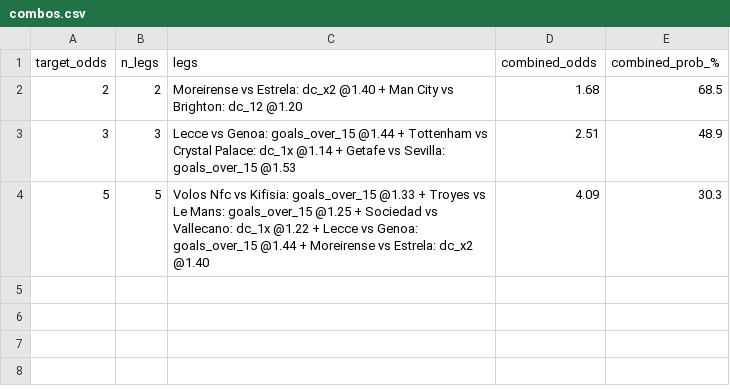
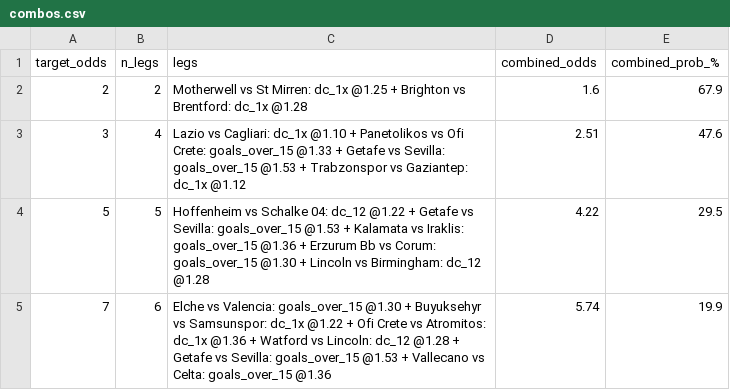
Before and after one commit to tonticha9/Prediction-picks, a CSV file: data/combos.csv, drawn as a sheet.

```diff
--- a/data/combos.csv
+++ b/data/combos.csv
@@ -1,4 +1,5 @@
 target_odds,n_legs,legs,combined_odds,combined_prob_%
-2,2,Moreirense vs Estrela: dc_x2 @1.40 + Man City vs Brighton: dc_12 @1.20,1.68,68.5
-3,3,Lecce vs Genoa: goals_over_15 @1.44 + Tottenham vs Crystal Palace: dc_1x @1.14 + Getafe vs Sevilla: goals_over_15 @1.53,2.51,48.9
-5,5,Volos Nfc vs Kifisia: goals_over_15 @1.33 + Troyes vs Le Mans: goals_over_15 @1.25 + Sociedad vs Vallecano: dc_1x @1.22 + Lecce vs Genoa: goals_over_15 @1.44 + Moreirense vs Estrela: dc_x2 @1.40,4.09,30.3
+2,2,Motherwell vs St Mirren: dc_1x @1.25 + Brighton vs Brentford: dc_1x @1.28,1.6,67.9
+3,4,Lazio vs Cagliari: dc_1x @1.10 + Panetolikos vs Ofi Crete: goals_over_15 @1.33 + Getafe vs Sevilla: goals_over_15 @1.53 + Trabzonspor vs Gaziantep: dc_1x @1.12,2.51,47.6
+5,5,Hoffenheim vs Schalke 04: dc_12 @1.22 + Getafe vs Sevilla: goals_over_15 @1.53 + Kalamata vs Iraklis: goals_over_15 @1.36 + Erzurum Bb vs Corum: goals_over_15 @1.30 + Lincoln vs Birmingham: dc_12 @1.28,4.22,29.5
+7,6,Elche vs Valencia: goals_over_15 @1.30 + Buyuksehyr vs Samsunspor: dc_1x @1.22 + Ofi Crete vs Atromitos: dc_1x @1.36 + Watford vs Lincoln: dc_12 @1.28 + Getafe vs Sevilla: goals_over_15 @1.53 + Vallecano vs Celta: goals_over_15 @1.36,5.74,19.9
```
Also changed, not shown: data/value_bets.csv, shadow/health_log.csv, 4 other files.
